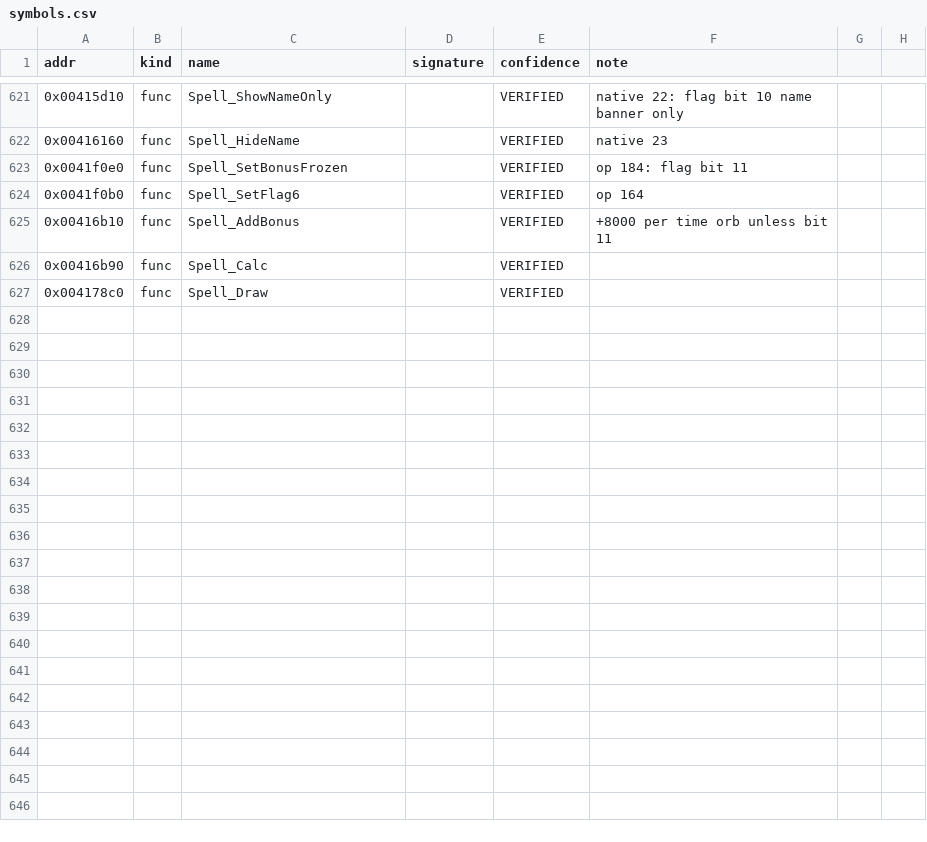
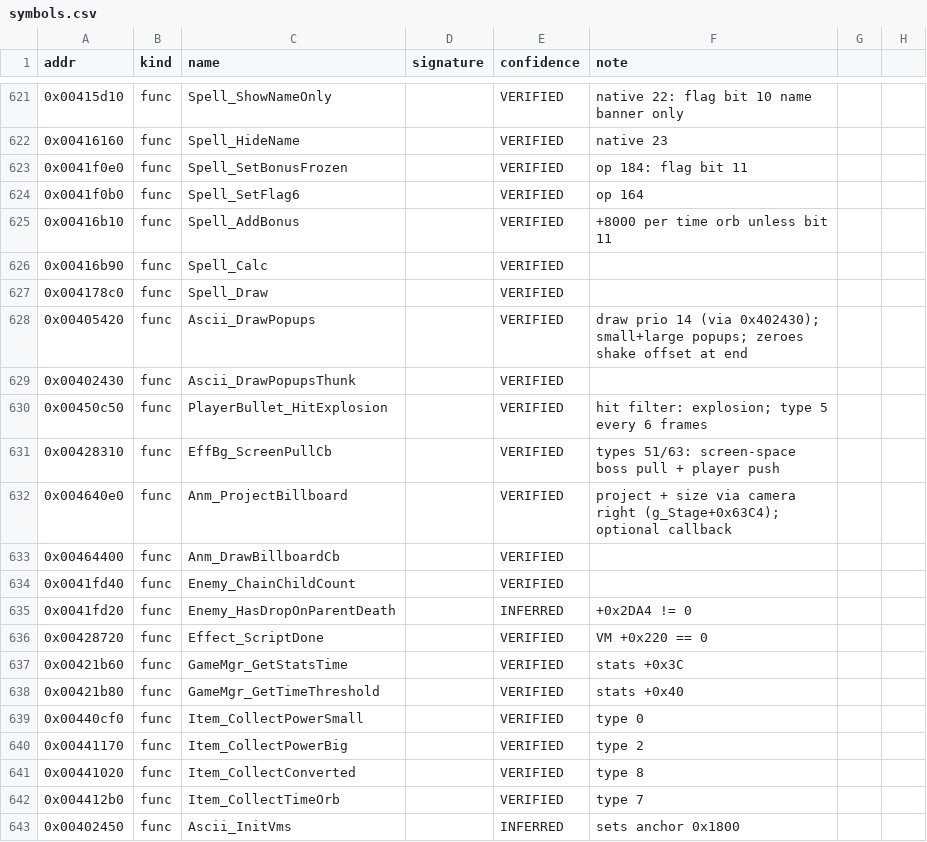
Before and after one commit to kauri-off/th08-rs, a CSV file: specs/opus/symbols.csv, drawn as a sheet; only a part is shown, gaps mark what is left out.

Commit message:
phase6 RE: answers for cycle 9 (type-3 spark, ring UVs, 18 items), answers_phase6, specs 15/16, redump tooling, spec fixes 05/07/11/12/13

```diff
--- a/specs/opus/symbols.csv
+++ b/specs/opus/symbols.csv
@@ -627 +627,17 @@ addr,kind,name,signature,confidence,note
 0x004178c0,func,Spell_Draw,,VERIFIED,
+0x00405420,func,Ascii_DrawPopups,,VERIFIED,draw prio 14 (via 0x402430); small+large popups; zeroes shake offset at end
+0x00402430,func,Ascii_DrawPopupsThunk,,VERIFIED,
+0x00450c50,func,PlayerBullet_HitExplosion,,VERIFIED,hit filter: explosion; type 5 every 6 frames
+0x00428310,func,EffBg_ScreenPullCb,,VERIFIED,types 51/63: screen-space boss pull + player push
+0x004640e0,func,Anm_ProjectBillboard,,VERIFIED,project + size via camera right (g_Stage+0x63C4); optional callback
+0x00464400,func,Anm_DrawBillboardCb,,VERIFIED,
+0x0041fd40,func,Enemy_ChainChildCount,,VERIFIED,
+0x0041fd20,func,Enemy_HasDropOnParentDeath,,INFERRED,+0x2DA4 != 0
+0x00428720,func,Effect_ScriptDone,,VERIFIED,VM +0x220 == 0
+0x00421b60,func,GameMgr_GetStatsTime,,VERIFIED,stats +0x3C
+0x00421b80,func,GameMgr_GetTimeThreshold,,VERIFIED,stats +0x40
+0x00440cf0,func,Item_CollectPowerSmall,,VERIFIED,type 0
+0x00441170,func,Item_CollectPowerBig,,VERIFIED,type 2
+0x00441020,func,Item_CollectConverted,,VERIFIED,type 8
+0x004412b0,func,Item_CollectTimeOrb,,VERIFIED,type 7
+0x00402450,func,Ascii_InitVms,,INFERRED,sets anchor 0x1800
```
Also changed, not shown: 7 other files.
